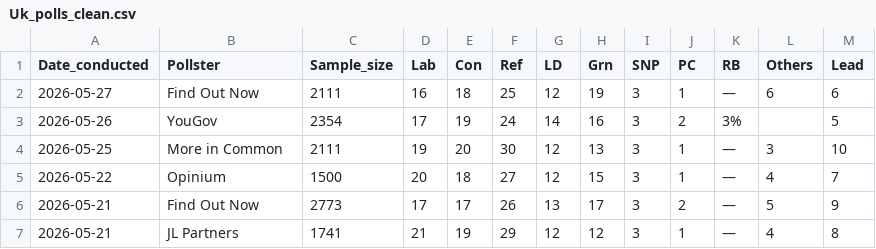
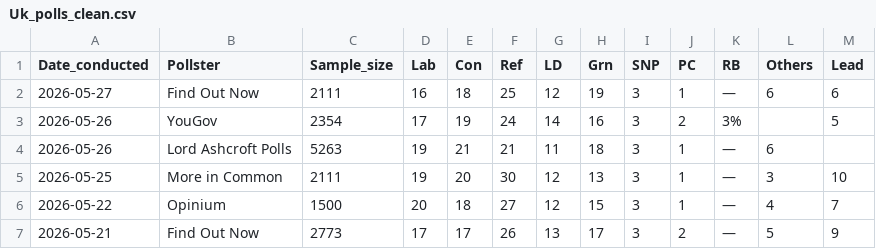
Before and after one commit to Andrevitali/PollsProject, a CSV file: Uk_polls_clean.csv, drawn as a sheet; only a part is shown; the shorter side is filled out with more unchanged rows.

```diff
--- a/Uk_polls_clean.csv
+++ b/Uk_polls_clean.csv
@@ -3,2 +3,3 @@ Date_conducted,Pollster,Sample_size,Lab,Con,Ref,LD,Grn,SNP,PC,RB,Others,Lead
 2026-05-26,YouGov,2354,17,19,24,14,16,3,2,3%,,5
+2026-05-26,Lord Ashcroft Polls,5263,19,21,21,11,18,3,1,—,6,
 2026-05-25,More in Common,2111,19,20,30,12,13,3,1,—,3,10
```
Also changed, not shown: UK_national_polls_last5years_bs4.csv, 1 other file.
